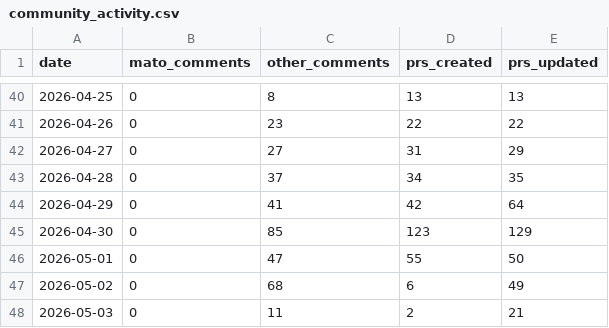
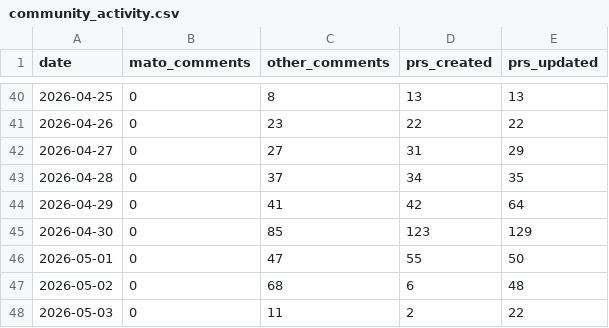
Before and after one commit to MatoTeziTanka/parameter-golf, a CSV file: data/community_activity.csv, drawn as a sheet; only a part is shown, gaps mark what is left out.

```diff
--- a/data/community_activity.csv
+++ b/data/community_activity.csv
@@ -46,3 +46,3 @@ date,mato_comments,other_comments,prs_created,prs_updated
 2026-05-01,0,47,55,50
-2026-05-02,0,68,6,49
-2026-05-03,0,11,2,21
+2026-05-02,0,68,6,48
+2026-05-03,0,11,2,22
```
Also changed, not shown: 4 other files.
